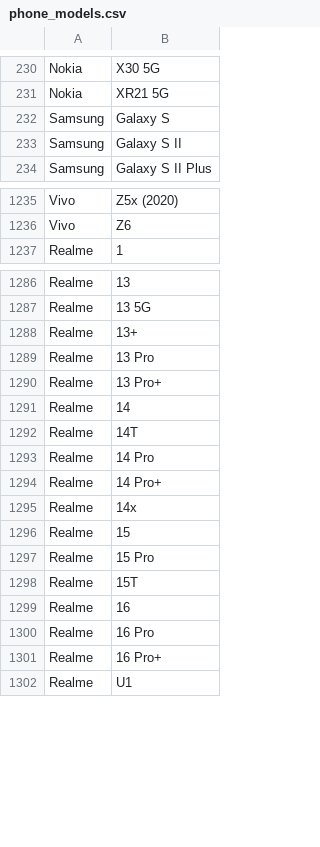
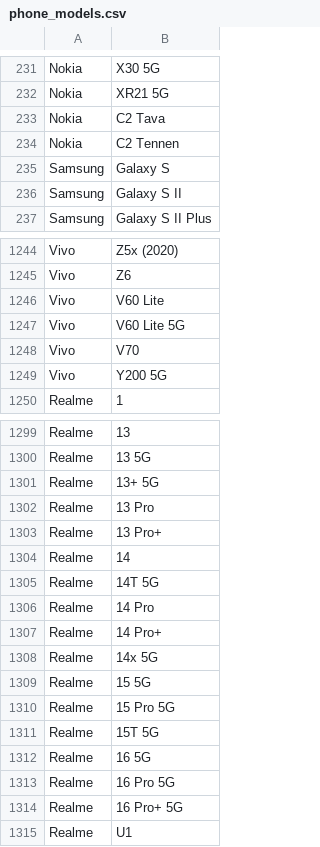
Before and after one commit to 23DP1JGurj/DeviceLab, a CSV file: database/seeders/data/phone_models.csv, drawn as a sheet; only a part is shown, gaps mark what is left out; the diff covers the shown part only.

```diff
--- a/database/seeders/data/phone_models.csv
+++ b/database/seeders/data/phone_models.csv
@@ -231,2 +232,4 @@ Nokia;X30 5G
 Nokia;XR21 5G
+Nokia;C2 Tava
+Nokia;C2 Tennen
 Samsung;Galaxy S
@@ -1236,2 +1245,6 @@ Vivo;Z5x (2020)
 Vivo;Z6
+Vivo;V60 Lite
+Vivo;V60 Lite 5G
+Vivo;V70
+Vivo;Y200 5G
 Realme;1
@@ -1287,3 +1300,3 @@ Realme;13
 Realme;13 5G
-Realme;13+
+Realme;13+ 5G
 Realme;13 Pro
@@ -1291,12 +1304,12 @@ Realme;13 Pro+
 Realme;14
-Realme;14T
+Realme;14T 5G
 Realme;14 Pro
 Realme;14 Pro+
-Realme;14x
-Realme;15
-Realme;15 Pro
-Realme;15T
-Realme;16
-Realme;16 Pro
-Realme;16 Pro+
+Realme;14x 5G
+Realme;15 5G
+Realme;15 Pro 5G
+Realme;15T 5G
+Realme;16 5G
+Realme;16 Pro 5G
+Realme;16 Pro+ 5G
 Realme;U1
```
Also changed, not shown: 41 added rows, 4 removed rows and 17 edited cells elsewhere in this file, 1 other file.
